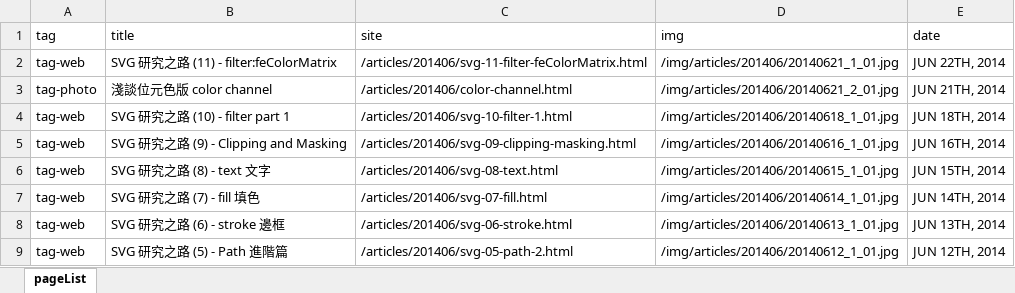
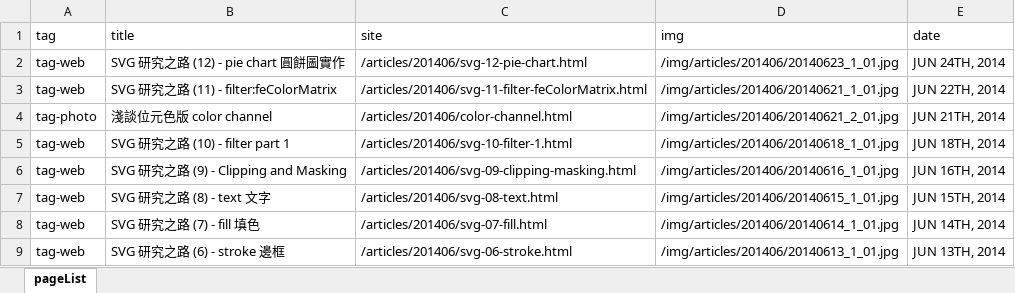
Before and after one commit to oxxostudio/oxxostudio.github.io, an Excel workbook: excel/pageList.xlsx, sheet pageList, drawn as a sheet; only a part is shown; the shorter side is filled out with more unchanged rows; values as stored, in another font and other column widths than the file's, no borders; the diff names each change by its address in the sheet, - before the commit and + after, or states it on an @@ line.

Commit message:
add svg-12-pie-chart.html

```diff
--- a/excel/pageList.xlsx (sheet pageList)
+++ b/excel/pageList.xlsx (sheet pageList)
+row 2: tag-web | SVG 研究之路 (12) - pie chart 圓餅圖實作 | /articles/201406/svg-12-pie-chart.html | /img/articles/201406/20140623_1_01.jpg | JUN 24TH, 2014
```
Also changed, not shown: 6 other files.
